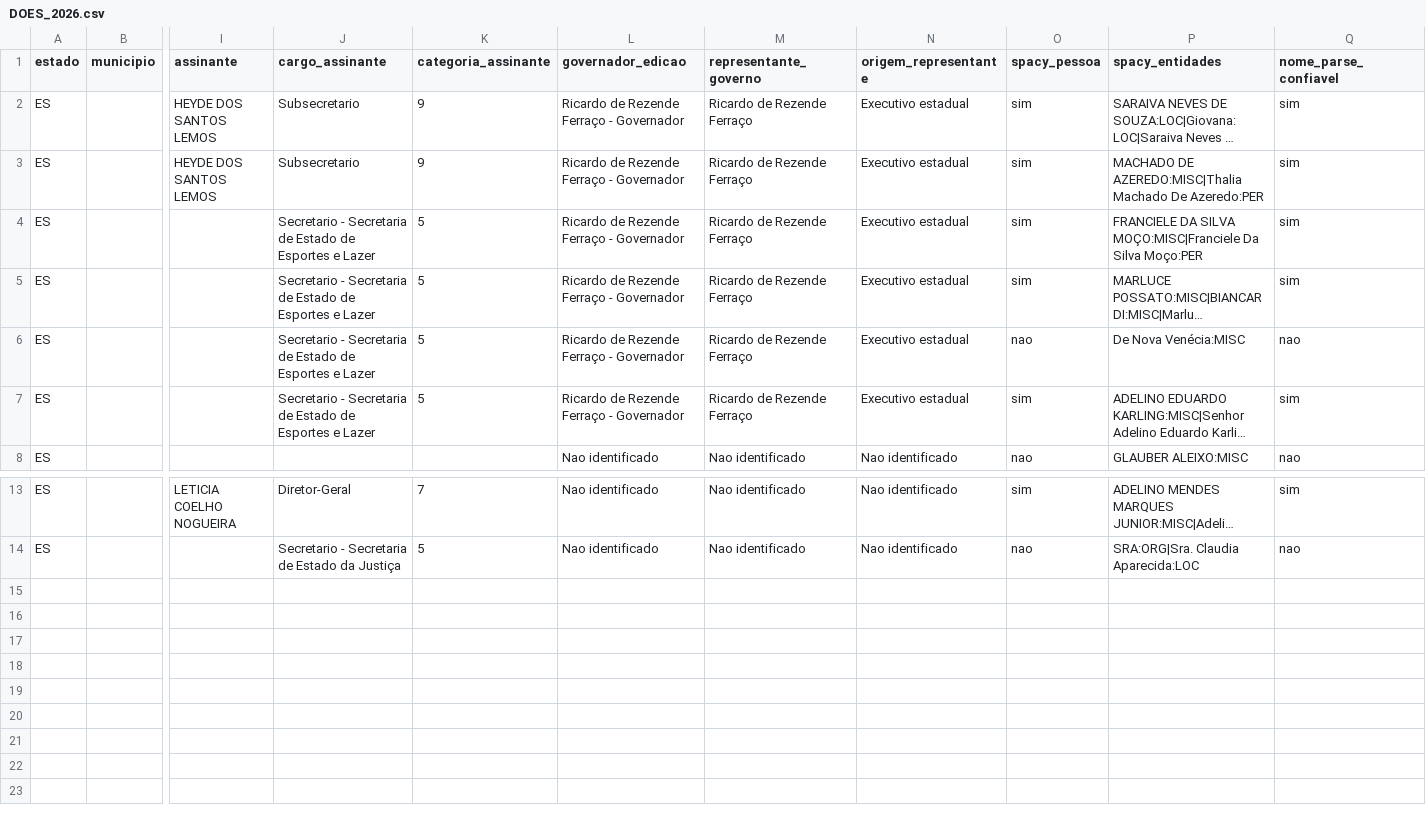
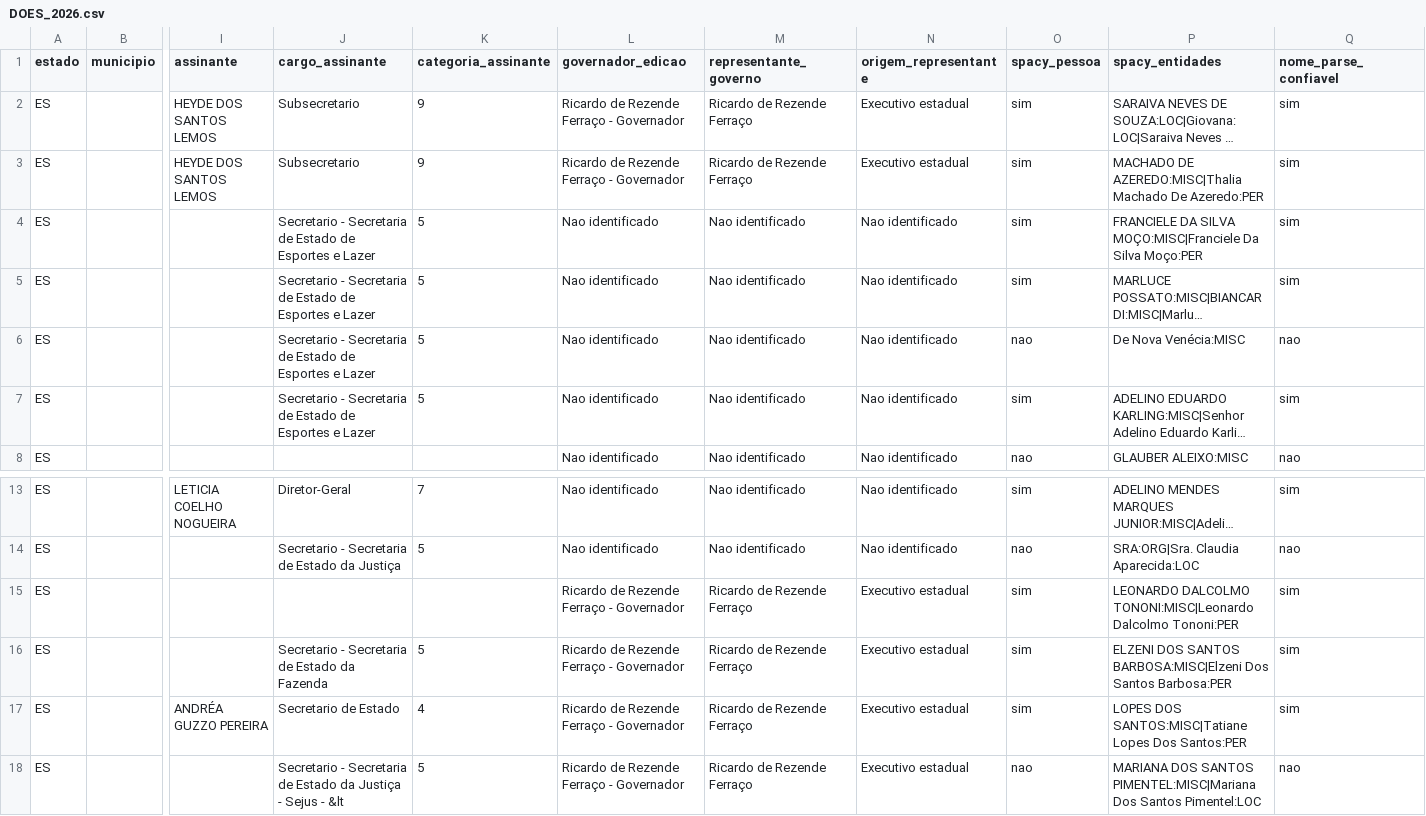
Before and after one commit to 0rakul0/exoneracoes_nomeacoes_dou, a CSV file: saida/ES/DOES_2026.csv, drawn as a sheet; only a part is shown, gaps mark what is left out; long unchanged cells end in …; rows hold the shown columns only; the diff names each change by its address in the sheet, - before the commit and + after, or states it on an @@ line.

```diff
--- a/saida/ES/DOES_2026.csv
+++ b/saida/ES/DOES_2026.csv
-L4:L7 (governador_edicao): Ricardo de Rezende Ferraço - Governador
+L4:L7 (governador_edicao): Nao identificado
-M4:M7 (representante_governo): Ricardo de Rezende Ferraço
+M4:M7 (representante_governo): Nao identificado
-N4:N7 (origem_representante): Executivo estadual
+N4:N7 (origem_representante): Nao identificado
+row 15: ES |  |  |  |  | Ricardo de Rezende Ferraço - Governador | Ricardo de Rezende Ferraço | Executivo estadual | sim | LEONARDO DALCOLMO TONONI:MISC|Leonardo Dalcolmo Tononi:PER | sim
+row 16: ES |  |  | Secretario - Secretaria de Estado da Fazenda | 5 | Ricardo de Rezende Ferraço - Governador | Ricardo de Rezende Ferraço | Executivo estadual | sim | ELZENI DOS SANTOS BARBOSA:MISC|Elzeni Dos Santos Barbosa:PER | sim
+row 17: ES |  | ANDRÉA GUZZO PEREIRA | Secretario de Estado | 4 | Ricardo de Rezende Ferraço - Governador | Ricardo de Rezende Ferraço | Executivo estadual | sim | LOPES DOS SANTOS:MISC|Tatiane Lopes Dos Santos:PER | sim
+row 18: ES |  |  | Secretario - Secretaria de Estado da Justiça - Sejus - &lt | 5 | Ricardo de Rezende Ferraço - Governador | Ricardo de Rezende Ferraço | Executivo estadual | nao | MARIANA DOS SANTOS PIMENTEL:MISC|Mariana Dos Santos Pimentel:LOC | nao
```
Also changed, not shown: saida/AC/DOEAC_2026.csv, saida/AP/DOEAP_2026.csv, 39 other files.
